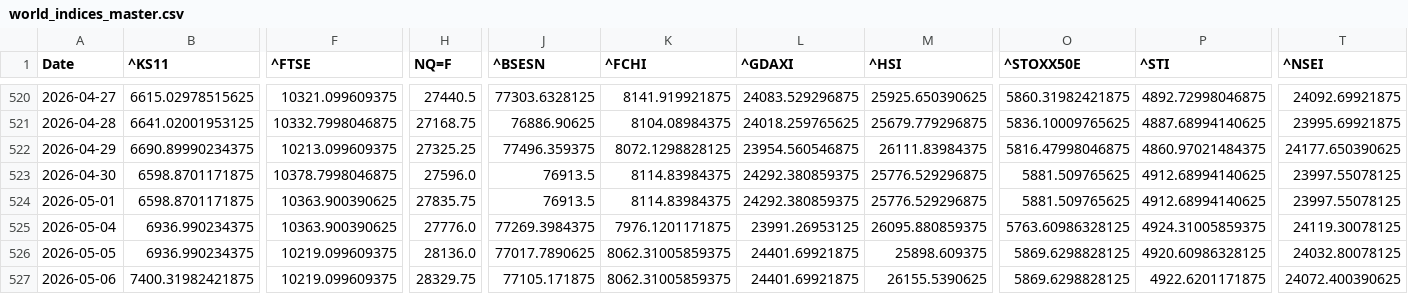
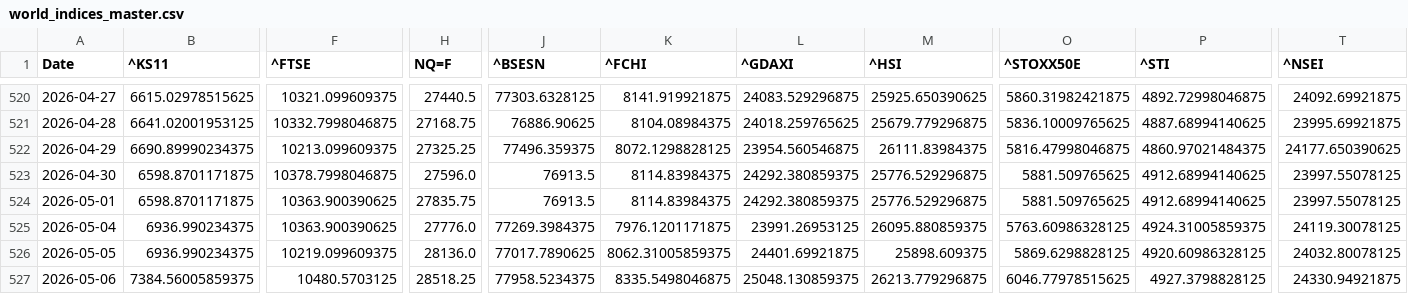
Before and after one commit to rhtjn3-sketch/Stock-Analysis, a CSV file: world_indices_master.csv, drawn as a sheet; only a part is shown, gaps mark what is left out; the diff names each change by its address in the sheet, - before the commit and + after, or states it on an @@ line.

```diff
--- a/world_indices_master.csv
+++ b/world_indices_master.csv
-B527 (^KS11): 7400.31982421875
+B527 (^KS11): 7384.56005859375
-F527 (^FTSE): 10219.099609375
+F527 (^FTSE): 10480.5703125
-H527 (NQ=F): 28329.75
+H527 (NQ=F): 28518.25
-J527 (^BSESN): 77105.171875
+J527 (^BSESN): 77958.5234375
-K527 (^FCHI): 8062.31005859375
+K527 (^FCHI): 8335.5498046875
-L527 (^GDAXI): 24401.69921875
+L527 (^GDAXI): 25048.130859375
-M527 (^HSI): 26155.5390625
+M527 (^HSI): 26213.779296875
-O527 (^STOXX50E): 5869.6298828125
+O527 (^STOXX50E): 6046.77978515625
-P527 (^STI): 4922.6201171875
+P527 (^STI): 4927.3798828125
-T527 (^NSEI): 24072.400390625
+T527 (^NSEI): 24330.94921875
```
Also changed, not shown: macro_master.csv, nifty_indices_master.csv, 4 other files.
